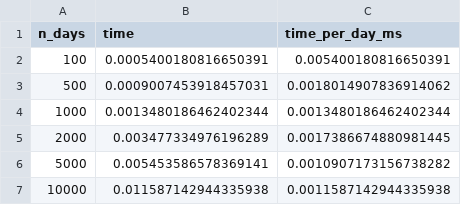
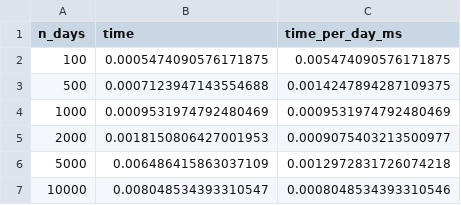
Before and after one commit to licm13/Baseflow_Seperation, a CSV file: examples/benchmark_scaling.csv, drawn as a sheet.

```diff
--- a/examples/benchmark_scaling.csv
+++ b/examples/benchmark_scaling.csv
@@ -1,7 +1,7 @@
 n_days,time,time_per_day_ms
-100,0.0005400180816650391,0.005400180816650391
-500,0.0009007453918457031,0.0018014907836914062
-1000,0.0013480186462402344,0.0013480186462402344
-2000,0.003477334976196289,0.0017386674880981445
-5000,0.005453586578369141,0.0010907173156738282
-10000,0.011587142944335938,0.0011587142944335938
+100,0.0005474090576171875,0.005474090576171875
+500,0.0007123947143554688,0.0014247894287109375
+1000,0.0009531974792480469,0.0009531974792480469
+2000,0.0018150806427001953,0.0009075403213500977
+5000,0.006486415863037109,0.0012972831726074218
+10000,0.008048534393310547,0.0008048534393310546
```
Also changed, not shown: examples/benchmark_batch.csv, examples/benchmark_methods.csv, 15 other files.
